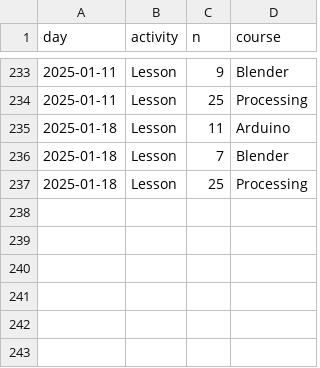
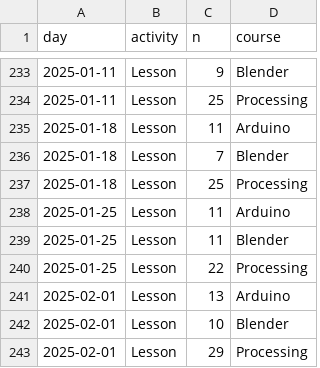
Before and after one commit to uppsala-makerspace/loerdagskurser, a CSV file: docs/data/statistiker_besoekare/n_learners_per_course_per_day.csv, drawn as a sheet; only a part is shown, gaps mark what is left out; the diff names each change by its address in the sheet, - before the commit and + after, or states it on an @@ line.

Commit message:
Update data

```diff
--- a/docs/data/statistiker_besoekare/n_learners_per_course_per_day.csv
+++ b/docs/data/statistiker_besoekare/n_learners_per_course_per_day.csv
+row 238: 2025-01-25 | Lesson | 11 | Arduino
+row 239: 2025-01-25 | Lesson | 11 | Blender
+row 240: 2025-01-25 | Lesson | 22 | Processing
+row 241: 2025-02-01 | Lesson | 13 | Arduino
+row 242: 2025-02-01 | Lesson | 10 | Blender
+row 243: 2025-02-01 | Lesson | 29 | Processing
```
Also changed, not shown: docs/data/statistiker_besoekare/n_learners_per_day.csv, 5 other files.
